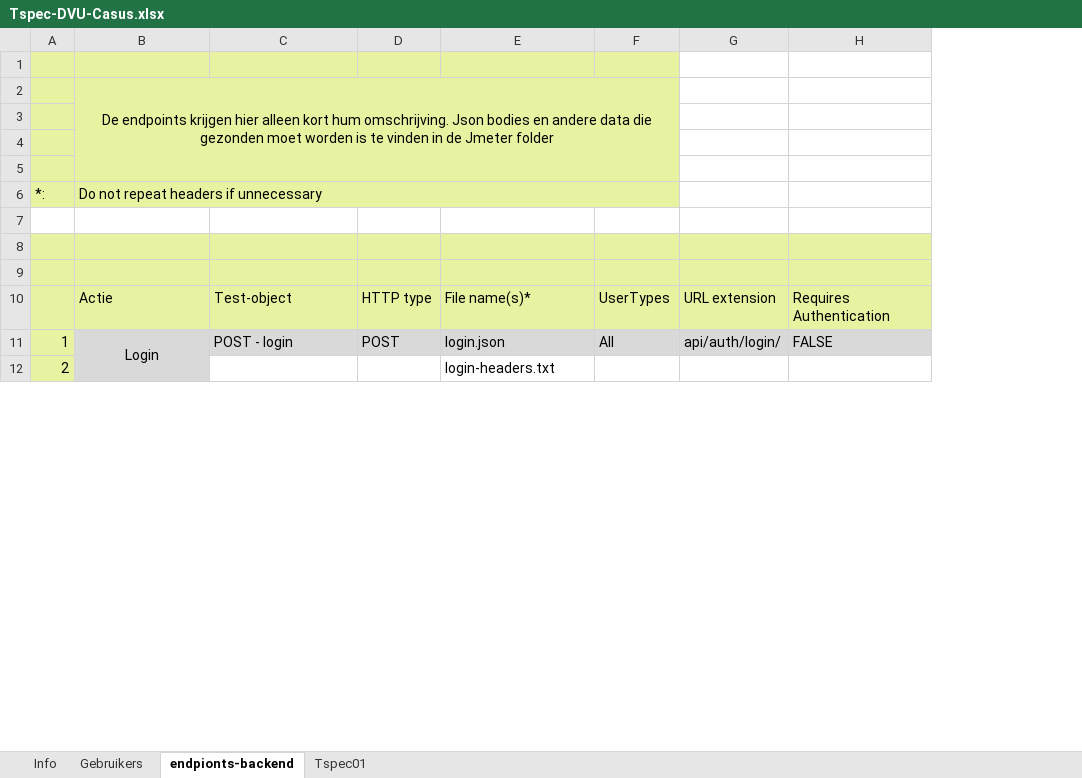
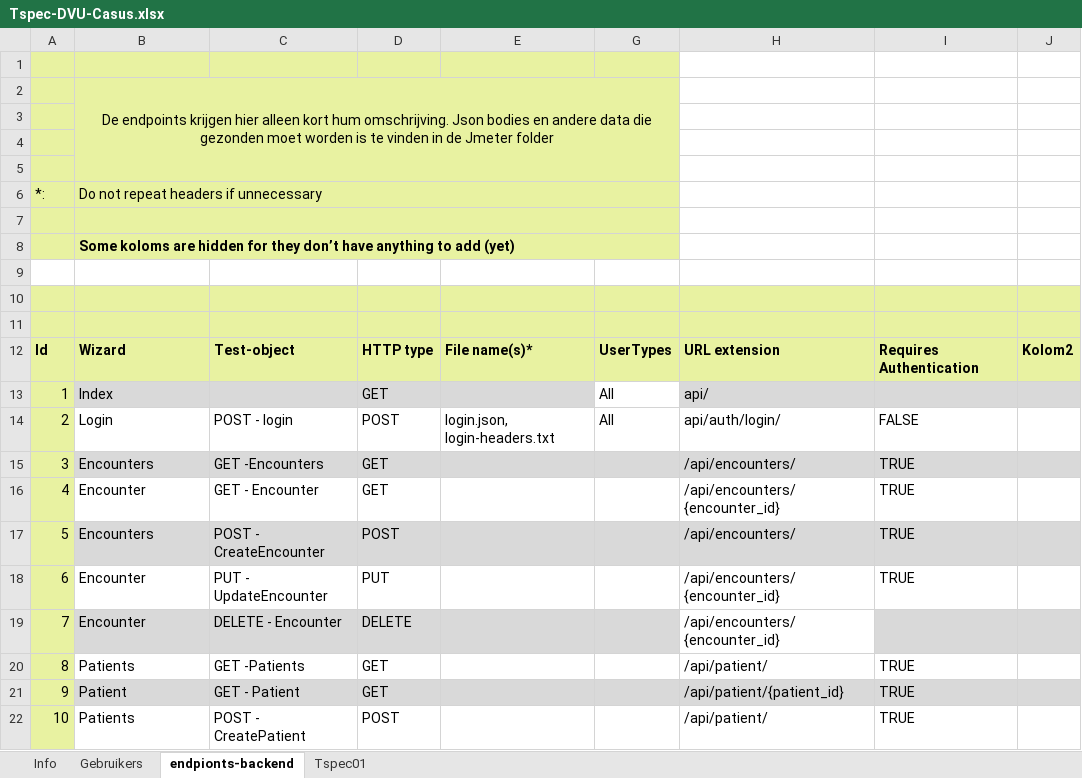
Before and after one commit to NoNamer777/HHS-Group-3-DVU, an Excel workbook: util/development-requests/Tspec-DVU-Casus.xlsx, sheet endpionts-backend, drawn as a sheet; only a part is shown; values as stored, in another font and other column widths than the file's, no borders; table styles not drawn; removed rows and columns are numbered as before the commit, all else as after; the diff covers the shown part only; the diff names each change by its address in the sheet, - before the commit and + after, or states it on an @@ line.

```diff
--- a/util/development-requests/Tspec-DVU-Casus.xlsx (sheet endpionts-backend)
+++ b/util/development-requests/Tspec-DVU-Casus.xlsx (sheet endpionts-backend)
-column G, rows 10-11: URL extension | api/auth/login/
+column H, row 12: URL extension; row 14: api/auth/login/
+column J, row 12: Kolom2
-A7:E7 fill: none
+A7:E7 fill: #E8F2A1
+B7:G7 merged
-G7 fill: none
+G7 fill: #E8F2A1
+row 8:  | Some koloms are hidden for they don’t have anything to add (yet)
-A9:E9 fill: #E8F2A1
+A9:E9 fill: none
-G9 fill: #E8F2A1
+G9 fill: none
-I9 fill: #E8F2A1
+I9 fill: none
+row 11: (empty)
@@ column A renumbered between rows 12 and 29 @@
-B12: Actie
+B12: Wizard
-B12:E12 bold: off
+B12:E12 bold: on
-G12 bold: off
+G12 bold: on
-I12 bold: off
+I12 bold: on
+row 13: 1 | Index |  | GET |  | All | api/
-B14:E14 fill: #D9D9D9
+B14:E14 fill: none
-B14 alignment: center
+B14 alignment: left
-B11:B13 merged
-E14: login.json
+E14: login.json, login-headers.txt
-G14 fill: #D9D9D9
+G14 fill: none
-I14 fill: #D9D9D9
+I14 fill: none
-row 12: 2 |  |  |  | login-headers.txt
+row 15: 3 | Encounters | GET -Encounters | GET |  |  | /api/encounters/ | TRUE
+row 16: 4 | Encounter | GET - Encounter | GET |  |  | /api/encounters/{encounter_id} | TRUE
+row 17: 5 | Encounters | POST - CreateEncounter | POST |  |  | /api/encounters/ | TRUE
+row 18: 6 | Encounter | PUT - UpdateEncounter | PUT |  |  | /api/encounters/{encounter_id} | TRUE
+row 19: 7 | Encounter | DELETE - Encounter | DELETE |  |  | /api/encounters/{encounter_id}
+row 20: 8 | Patients | GET -Patients | GET |  |  | /api/patient/ | TRUE
+row 21: 9 | Patient | GET - Patient | GET |  |  | /api/patient/{patient_id} | TRUE
+row 22: 10 | Patients | POST - CreatePatient | POST |  |  | /api/patient/ | TRUE
```
Also changed, not shown: 2 added rows and 10 removed rows elsewhere in this sheet, sheet Tspec01, hidden cells, 1 other file.
